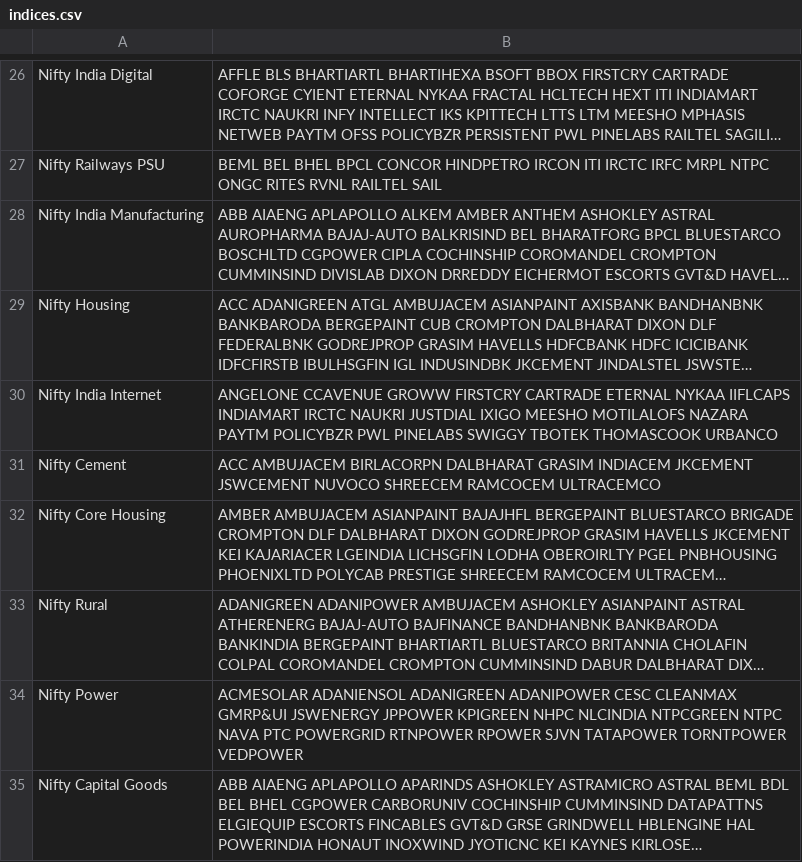
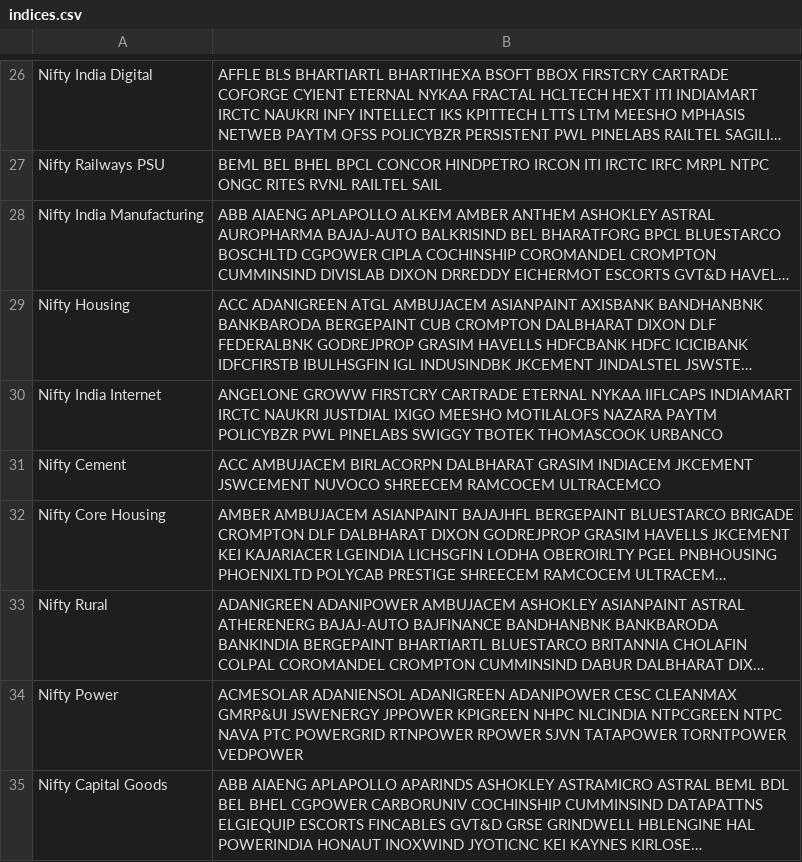
Before and after one commit to hbtipawan/scrn, a CSV file: config/indices.csv, drawn as a sheet; only a part is shown, gaps mark what is left out; long unchanged cells end in …; the diff names each change by its address in the sheet, - before the commit and + after, or states it on an @@ line.

```diff
--- a/config/indices.csv
+++ b/config/indices.csv
-B30: ANGELONE CCAVENUE GROWW FIRSTCRY…
+B30: ANGELONE GROWW FIRSTCRY…
```
Also changed, not shown: config/bse_skip.csv, config/fund_info.csv, 6 other files.
